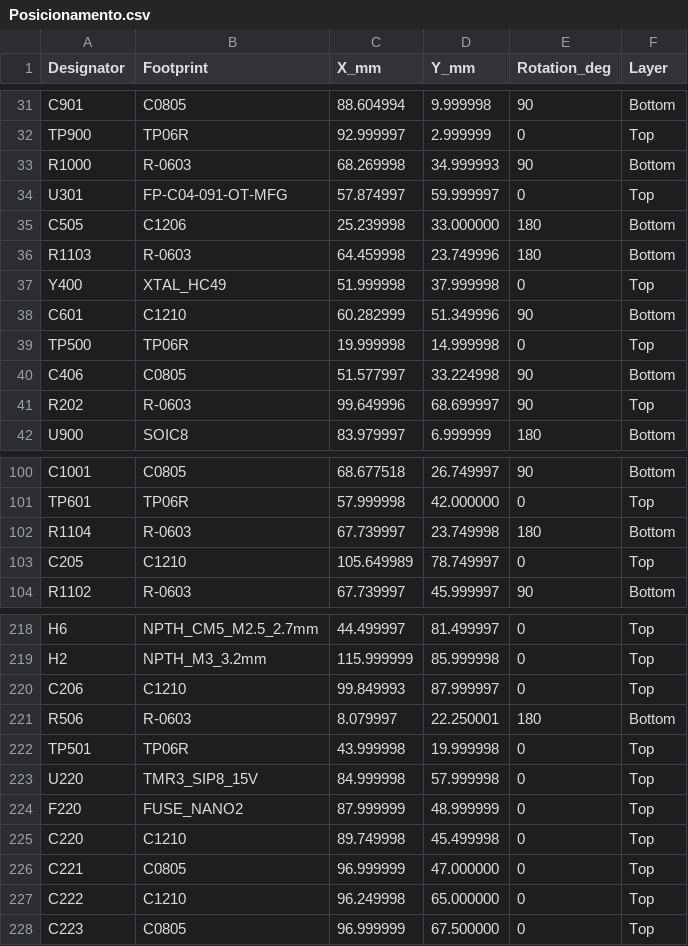
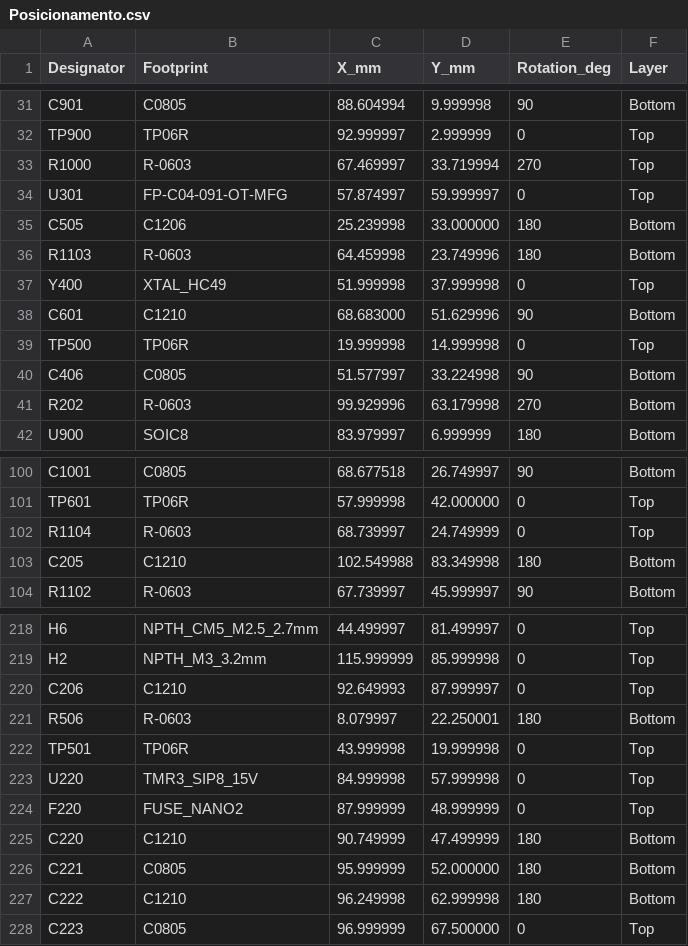
Before and after one commit to CarloRenan/Projeto3-CM5-RP2040-MZM, a CSV file: hardware/altium/Posicionamento.csv, drawn as a sheet; only a part is shown, gaps mark what is left out; the diff covers the shown part only.

Commit message:
Atualiza hardware da placa CM5 RP2040 MZM

```diff
--- a/hardware/altium/Posicionamento.csv
+++ b/hardware/altium/Posicionamento.csv
@@ -32,3 +32,3 @@ C901;C0805;88.604994;9.999998;90;Bottom
 TP900;TP06R;92.999997;2.999999;0;Top
-R1000;R-0603;68.269998;34.999993;90;Bottom
+R1000;R-0603;67.469997;33.719994;270;Top
 U301;FP-C04-091-OT-MFG;57.874997;59.999997;0;Top
@@ -37,6 +37,6 @@ R1103;R-0603;64.459998;23.749996;180;Bottom
 Y400;XTAL_HC49;51.999998;37.999998;0;Top
-C601;C1210;60.282999;51.349996;90;Bottom
+C601;C1210;68.683000;51.629996;90;Bottom
 TP500;TP06R;19.999998;14.999998;0;Top
 C406;C0805;51.577997;33.224998;90;Bottom
-R202;R-0603;99.649996;68.699997;90;Top
+R202;R-0603;99.929996;63.179998;270;Bottom
 U900;SOIC8;83.979997;6.999999;180;Bottom
@@ -101,4 +101,4 @@ C1001;C0805;68.677518;26.749997;90;Bottom
 TP601;TP06R;57.999998;42.000000;0;Top
-R1104;R-0603;67.739997;23.749998;180;Bottom
-C205;C1210;105.649989;78.749997;0;Top
+R1104;R-0603;68.739997;24.749999;0;Top
+C205;C1210;102.549988;83.349998;180;Bottom
 R1102;R-0603;67.739997;45.999997;90;Bottom
@@ -219,3 +219,3 @@ H6;NPTH_CM5_M2.5_2.7mm;44.499997;81.499997;0;Top
 H2;NPTH_M3_3.2mm;115.999999;85.999998;0;Top
-C206;C1210;99.849993;87.999997;0;Top
+C206;C1210;92.649993;87.999997;0;Top
 R506;R-0603;8.079997;22.250001;180;Bottom
@@ -224,5 +224,5 @@ U220;TMR3_SIP8_15V;84.999998;57.999998;0;Top
 F220;FUSE_NANO2;87.999999;48.999999;0;Top
-C220;C1210;89.749998;45.499998;0;Top
-C221;C0805;96.999999;47.000000;0;Top
-C222;C1210;96.249998;65.000000;0;Top
+C220;C1210;90.749999;47.499999;180;Bottom
+C221;C0805;95.999999;52.000000;180;Bottom
+C222;C1210;96.249998;62.999998;180;Bottom
 C223;C0805;96.999999;67.500000;0;Top
```
Also changed, not shown: 45 edited cells elsewhere in this file, 43 other files.
